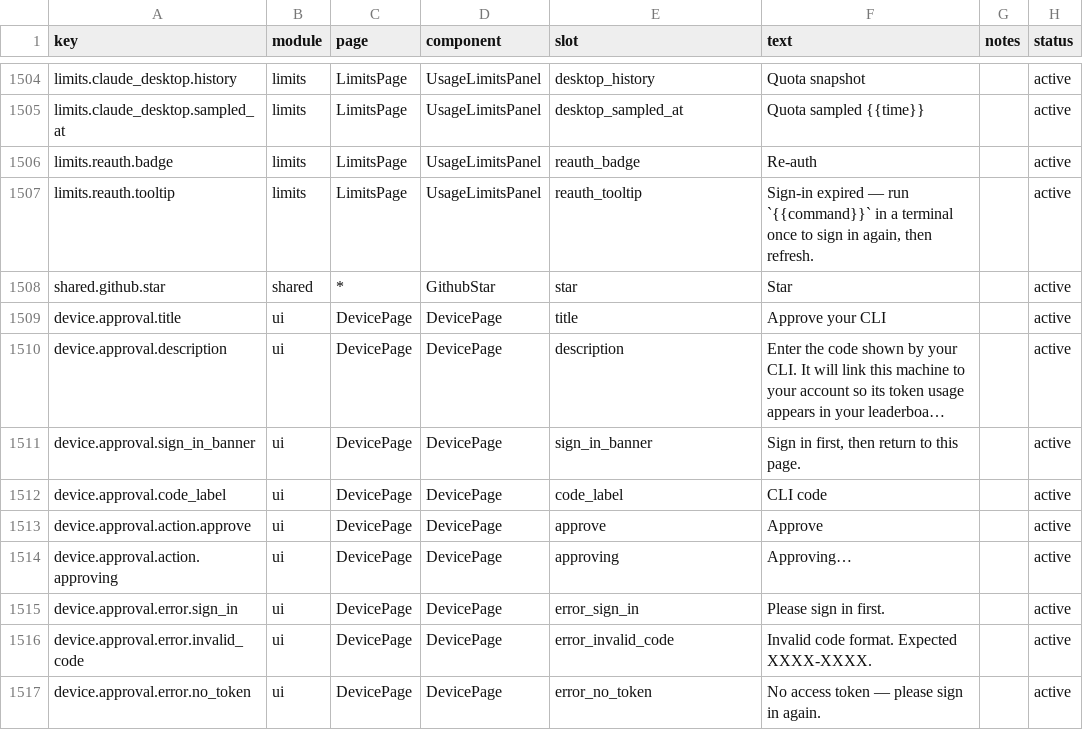
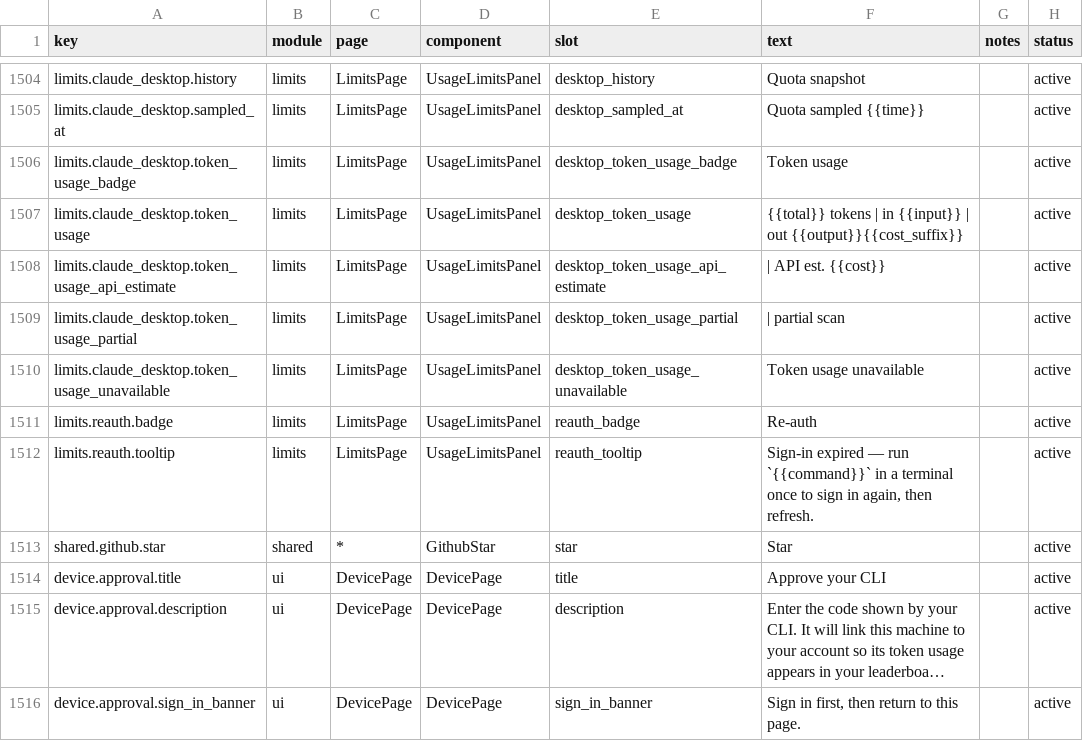
Before and after one commit to ioppe/TokenTracker, a CSV file: dashboard/src/content/copy.csv, drawn as a sheet; only a part is shown, gaps mark what is left out; the shorter side is filled out with more unchanged rows; long unchanged cells end in ….

Commit message:
feat: collect Claude Desktop agent usage tokens

```diff
--- a/dashboard/src/content/copy.csv
+++ b/dashboard/src/content/copy.csv
@@ -1505,2 +1505,7 @@ limits.claude_desktop.history,limits,LimitsPage,UsageLimitsPanel,desktop_history
 limits.claude_desktop.sampled_at,limits,LimitsPage,UsageLimitsPanel,desktop_sampled_at,"Quota sampled {{time}}",,active
+limits.claude_desktop.token_usage_badge,limits,LimitsPage,UsageLimitsPanel,desktop_token_usage_badge,"Token usage",,active
+limits.claude_desktop.token_usage,limits,LimitsPage,UsageLimitsPanel,desktop_token_usage,"{{total}} tokens | in {{input}} | out {{output}}{{cost_suffix}}",,active
+limits.claude_desktop.token_usage_api_estimate,limits,LimitsPage,UsageLimitsPanel,desktop_token_usage_api_estimate," | API est. {{cost}}",,active
+limits.claude_desktop.token_usage_partial,limits,LimitsPage,UsageLimitsPanel,desktop_token_usage_partial," | partial scan",,active
+limits.claude_desktop.token_usage_unavailable,limits,LimitsPage,UsageLimitsPanel,desktop_token_usage_unavailable,"Token usage unavailable",,active
 limits.reauth.badge,limits,LimitsPage,UsageLimitsPanel,reauth_badge,"Re-auth",,active
```
Also changed, not shown: 17 other files.
